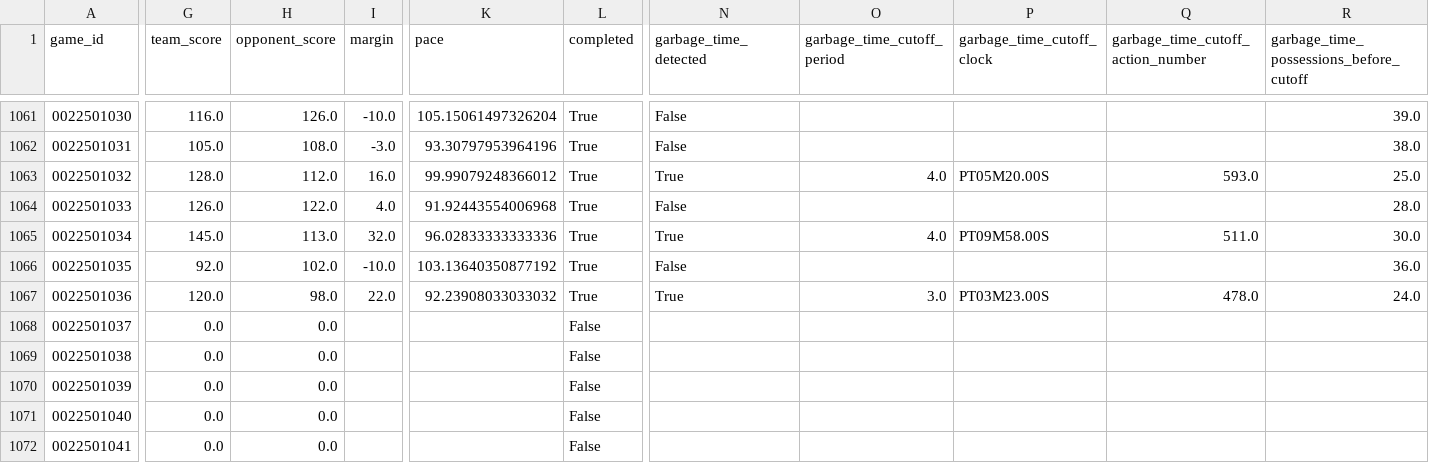
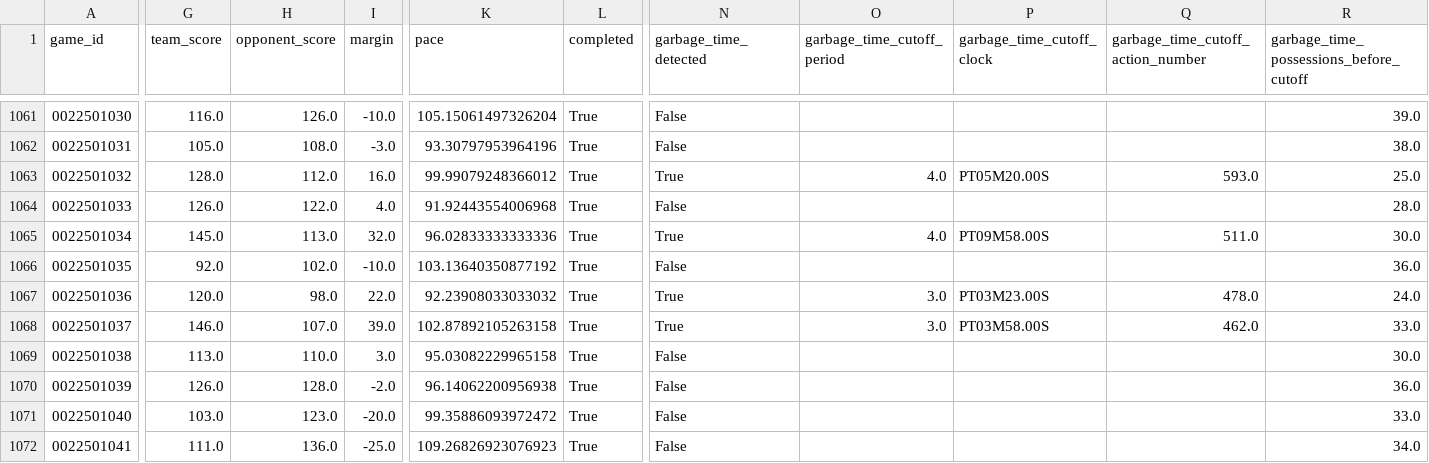
Before and after one commit to xocelyk/nba-forecast, a CSV file: data/games/year_data_2026.csv, drawn as a sheet; only a part is shown, gaps mark what is left out; the diff covers the shown part only; the diff names each change by its address in the sheet, - before the commit and + after, or states it on an @@ line.

```diff
--- a/data/games/year_data_2026.csv
+++ b/data/games/year_data_2026.csv
-G1068 (team_score): 0.0
+G1068 (team_score): 146.0
-H1068 (opponent_score): 0.0
+H1068 (opponent_score): 107.0
-I1068 (margin): (empty)
+I1068 (margin): 39.0
-K1068 (pace): (empty)
+K1068 (pace): 102.87892105263158
-L1068:L1072 (completed): False
+L1068:L1072 (completed): True
-N1068 (garbage_time_detected): (empty)
+N1068 (garbage_time_detected): True
-O1068 (garbage_time_cutoff_period): (empty)
+O1068 (garbage_time_cutoff_period): 3.0
-P1068 (garbage_time_cutoff_clock): (empty)
+P1068 (garbage_time_cutoff_clock): PT03M58.00S
-Q1068: (empty)
+Q1068: 462.0
-R1068: (empty)
+R1068: 33.0
-G1069 (team_score): 0.0
+G1069 (team_score): 113.0
-H1069 (opponent_score): 0.0
+H1069 (opponent_score): 110.0
-I1069 (margin): (empty)
+I1069 (margin): 3.0
-K1069 (pace): (empty)
+K1069 (pace): 95.03082229965158
-N1069:N1072 (garbage_time_detected): (empty)
+N1069:N1072 (garbage_time_detected): False
-R1069: (empty)
+R1069: 30.0
-G1070 (team_score): 0.0
+G1070 (team_score): 126.0
-H1070 (opponent_score): 0.0
+H1070 (opponent_score): 128.0
-I1070 (margin): (empty)
+I1070 (margin): -2.0
-K1070 (pace): (empty)
+K1070 (pace): 96.14062200956938
-R1070: (empty)
+R1070: 36.0
-G1071 (team_score): 0.0
+G1071 (team_score): 103.0
-H1071 (opponent_score): 0.0
+H1071 (opponent_score): 123.0
-I1071 (margin): (empty)
+I1071 (margin): -20.0
-K1071 (pace): (empty)
+K1071 (pace): 99.35886093972472
-R1071: (empty)
+R1071: 33.0
-G1072 (team_score): 0.0
+G1072 (team_score): 111.0
-H1072 (opponent_score): 0.0
+H1072 (opponent_score): 136.0
-I1072 (margin): (empty)
+I1072 (margin): -25.0
-K1072 (pace): (empty)
+K1072 (pace): 109.26826923076923
-R1072: (empty)
+R1072: 34.0
```
Also changed, not shown: 41 edited cells elsewhere in this file, data/main_2026.csv, data/predicted_margins.csv, 11 other files.
